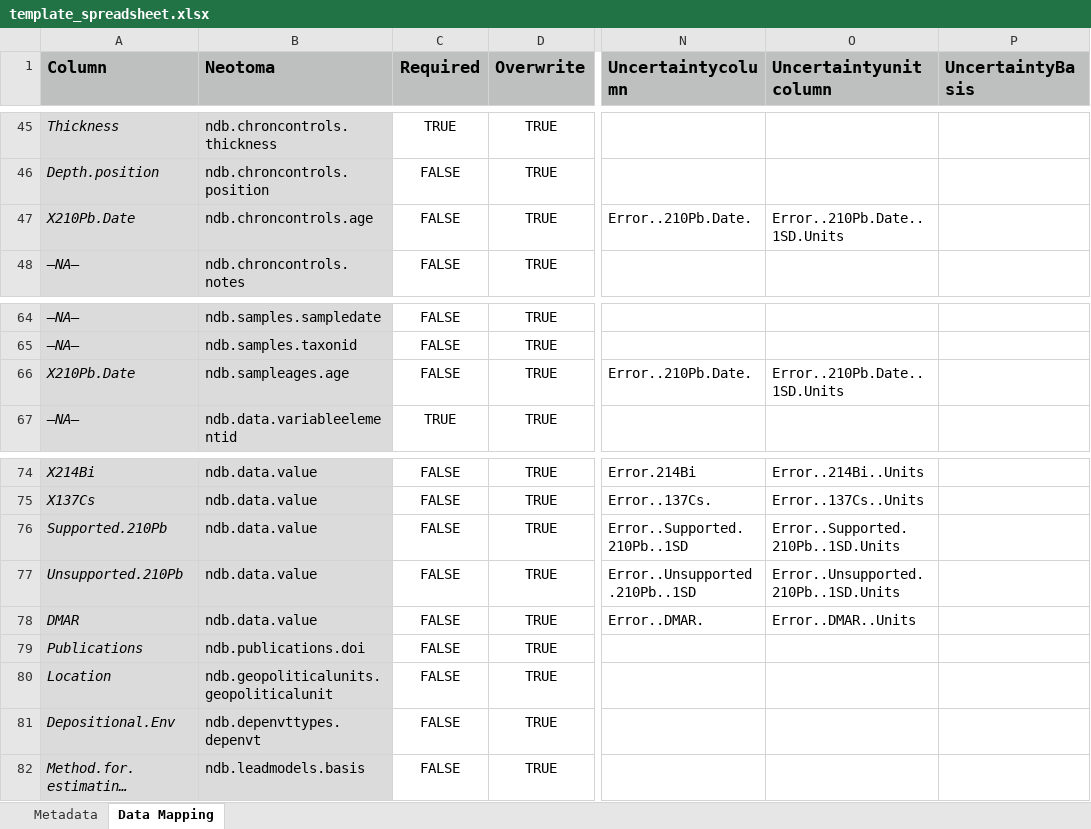
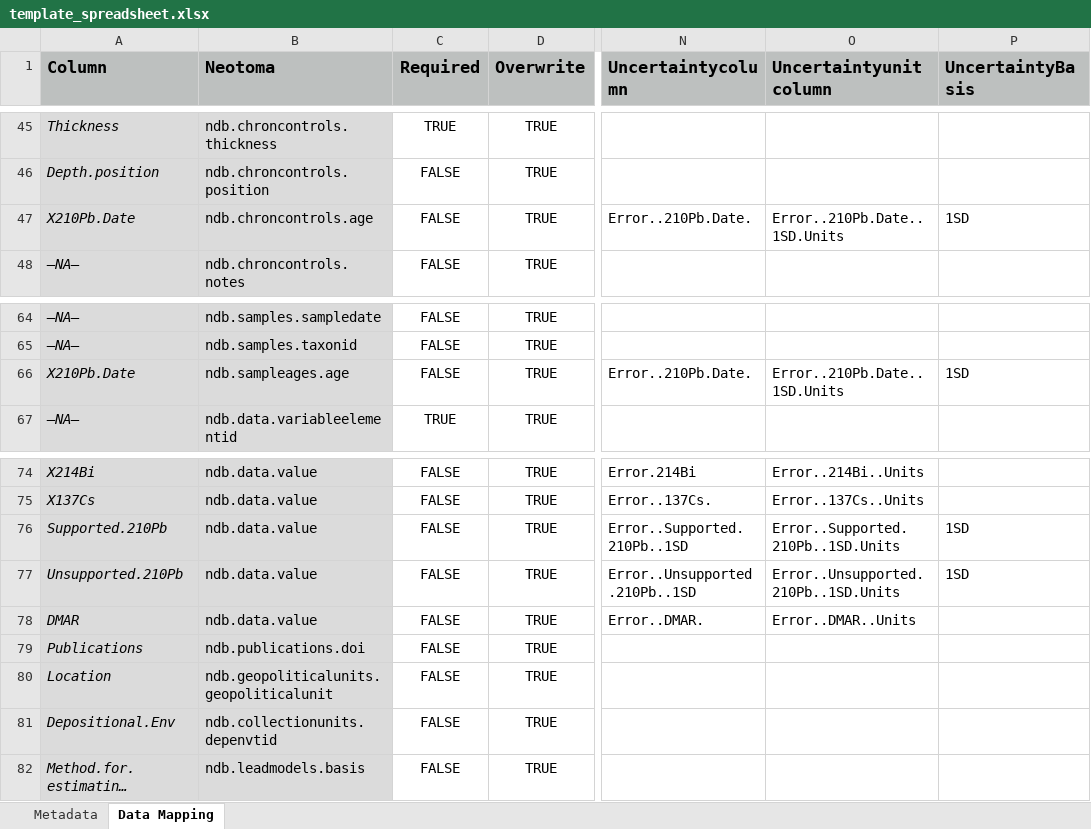
Before and after one commit to NeotomaDB/DataBUS_Lead210, an Excel workbook: template_spreadsheet.xlsx, sheet Data Mapping, drawn as a sheet; only a part is shown, gaps mark what is left out; long unchanged cells end in …; values as stored, in another font and other column widths than the file's, no borders; charts and pictures not drawn; the diff names each change by its address in the sheet, - before the commit and + after, or states it on an @@ line.

Commit message:
templates

```diff
--- a/template_spreadsheet.xlsx (sheet Data Mapping)
+++ b/template_spreadsheet.xlsx (sheet Data Mapping)
-P47 (UncertaintyBasis): (empty)
+P47 (UncertaintyBasis): 1SD
-P66 (UncertaintyBasis): (empty)
+P66 (UncertaintyBasis): 1SD
-P76:P77 (UncertaintyBasis): (empty)
+P76:P77 (UncertaintyBasis): 1SD
-B81 (Neotoma): ndb.depenvttypes.depenvt
+B81 (Neotoma): ndb.collectionunits.depenvtid
```
Also changed, not shown: 2 other files.
